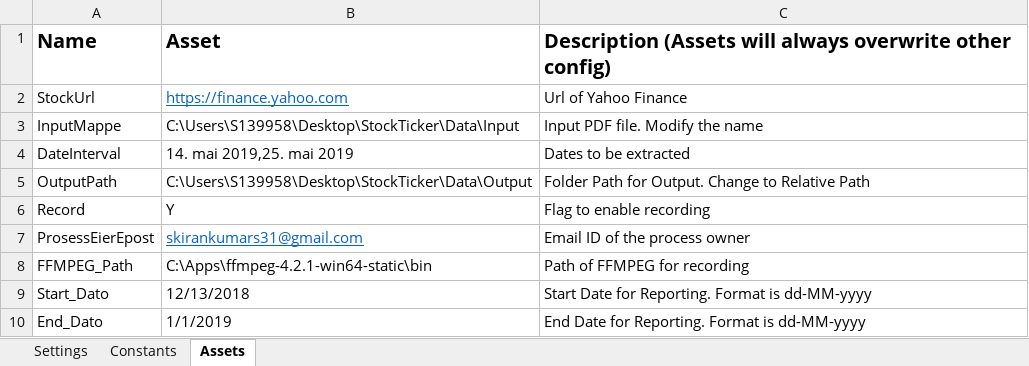
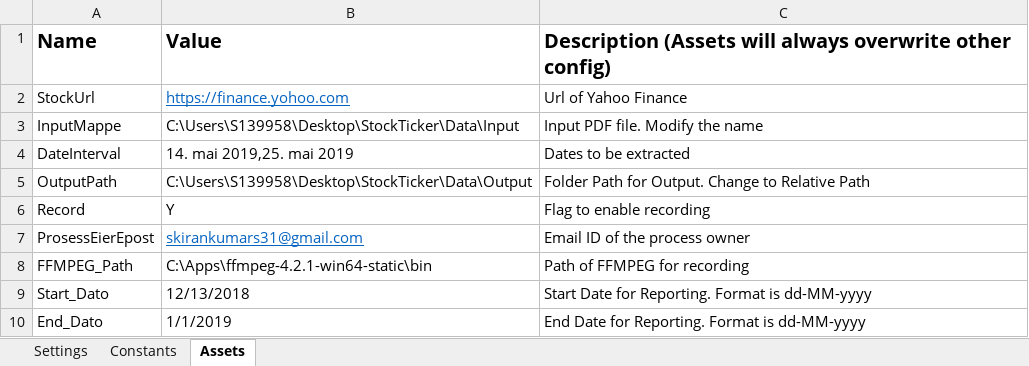
Before and after one commit to skirankumars31/StockTicker, an Excel workbook: Data/Config.xlsx, sheet Assets, drawn as a sheet; values as stored, in another font and other column widths than the file's, no borders; the diff names each change by its address in the sheet, - before the commit and + after, or states it on an @@ line.

```diff
--- a/Data/Config.xlsx (sheet Assets)
+++ b/Data/Config.xlsx (sheet Assets)
-B1: Asset
+B1: Value
-B2: https://finance.yahoo.com
+B2: https://finance.yohoo.com
```
Also changed, not shown: 6 other files.
